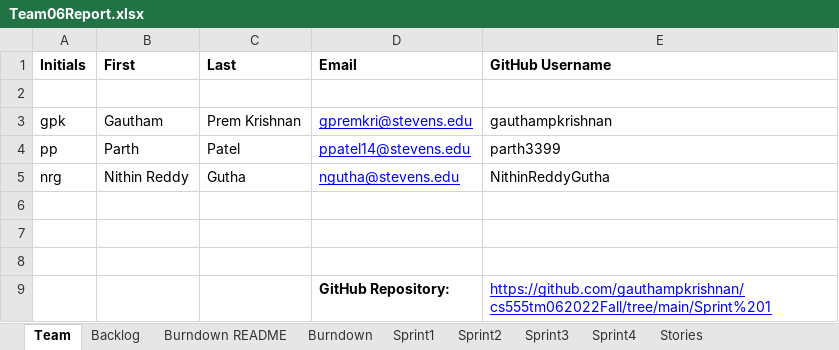
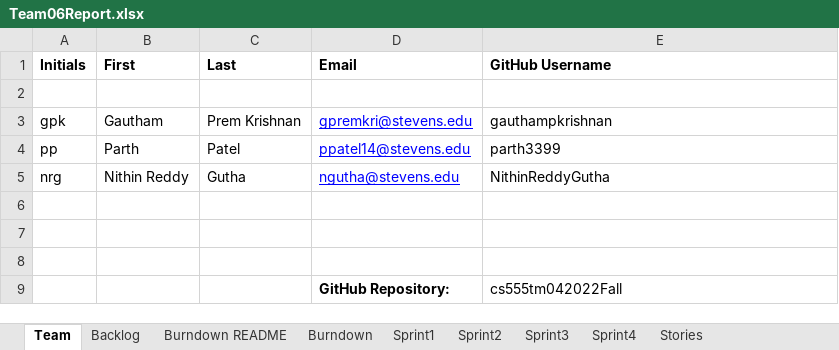
Before and after one commit to gauthampkrishnan/cs555tm062022Fall, an Excel workbook: Sprint 1/Team06Report.xlsx, sheet Team, drawn as a sheet; values as stored, in another font and other column widths than the file's, no borders; the diff names each change by its address in the sheet, - before the commit and + after, or states it on an @@ line.

```diff
--- a/Sprint 1/Team06Report.xlsx (sheet Team)
+++ b/Sprint 1/Team06Report.xlsx (sheet Team)
-E9 (GitHub Username): https://github.com/gauthampkrishnan/cs555tm062022Fall/tree/main/Sprint%201
+E9 (GitHub Username): cs555tm042022Fall
@@ E9 underline: on → off, text colour: #0000FF → black @@
```
Also changed, not shown: sheet Backlog, sheet Sprint1.
